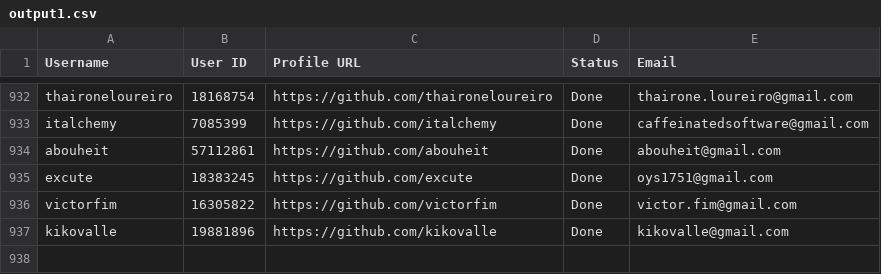
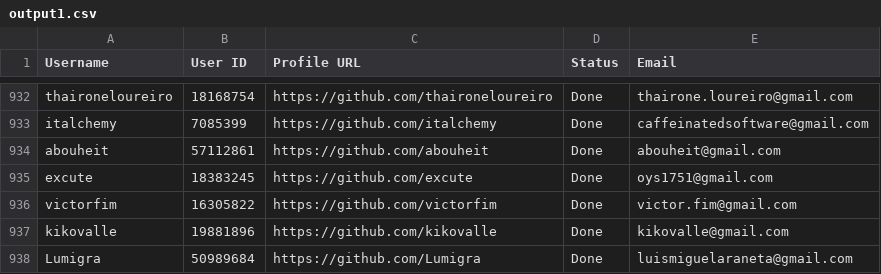
Before and after one commit to PhatDot1/stargeezersAI, a CSV file: output1.csv, drawn as a sheet; only a part is shown, gaps mark what is left out.

```diff
--- a/output1.csv
+++ b/output1.csv
@@ -937 +937,2 @@ victorfim,16305822,https://github.com/victorfim,Done,victor.fim@gmail.com
 kikovalle,19881896,https://github.com/kikovalle,Done,kikovalle@gmail.com
+Lumigra,50989684,https://github.com/Lumigra,Done,luismiguelaraneta@gmail.com
```
